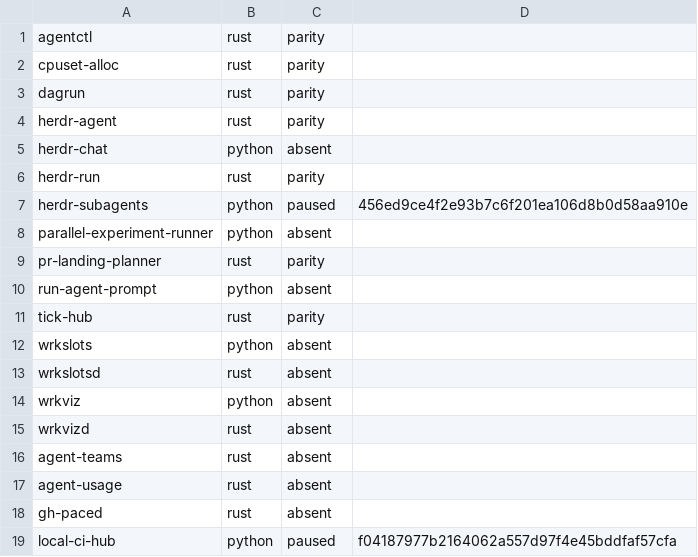
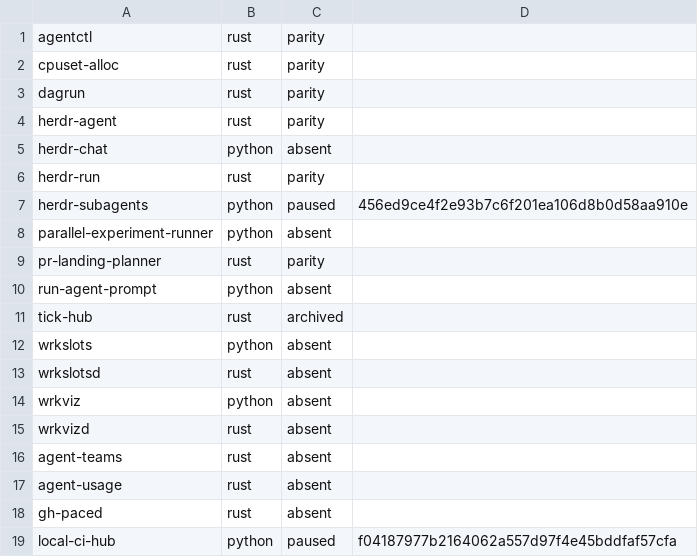
Before and after one commit to rrnewton/agent-utils, a TSV file: validation/editions.tsv, drawn as a sheet.

Commit message:
tick-hub: archive the Python edition and retire its differential
[watermelon-full-preview] First leaf retirement under #2139 python-editions-archive-and-parity-retirement. The Python edition is frozen in place (Scheme A); the Rust edition is the live tool. Archive metadata names main commit 2f4f2e132d3879e98fe76a217ff99c1a7d583258 (re-check at land time if main moved), equivalent Rust 0.2.0, tag archive/py-tick-hub-2026-11-22 (name recorded only; tag created at land time, not here).

Coverage mapping - each retired differential area and its Rust-only replacement: version literal -> cli::version_and_userguide_are_standalone (G2 tick-hub 0.2.0 golden); guide invariants -> same test (G3 length/name/no-leak); help schema schema:* -> cli::help_schema_matches_differential_contract (G1); config refusals phase:refuse/* -> io::phased_refusals_are_rejected + cli::config_refusal_exits_two_via_cli (G4); CLI numeric hostility -> cli::cli_numeric_hostility_is_usage_error (G5); phased/representative/state/yaml rendering -> cli::cli_rendering_goldens_match_differential_fixtures + cli::representative_tick_and_state_goldens (G6 converted goldens: phased list, composite tick with stale/missing HEALTH, ops-state, yaml-json isomorphism); invalid docs reject:* -> cli::invalid_documents_exit_two_via_cli (G7, 13 docs); randomized sweep -> cli::frozen_random_corpus_goldens (G8 seed-1234 indices 0-3 frozen configs with tick goldens). Engine-core areas (cadence, gates, NO_RESULT, unresolved-render, streaming, state, YAML strictness) were already covered test-for-test in rs/tick-hub and needed no replacement. Python-only signal-handler/worker-thread probe tests have no Rust analogue and are retired with the edition, explicitly not claimed as parity.

Also: editions.json tick-hub parity->archived with parity_check null and editions.tsv regenerated; cross.tick-hub.differential job removed and tick-hub retired from cross/differential.py; tick-hub Python test/package/standalone lanes removed with the 10 test files kept frozen via separate_test_files (tick-hub-frozen-python-edition) and tick-hub added to RUST_ONLY_COMPONENTS; check_deps/check_python_packages entries removed; py/tick_hub/ARCHIVED.md added. Validation (focused, nice -n 10): cargo test -p tick-hub --release 89 passed; check_editions OK + self-test 15 controls; check_issue_parse ok; check_client_names ok; validate.py --list shows no cross.tick-hub node. Full make validate not run per coordinator instruction (no gate).

```diff
--- a/validation/editions.tsv
+++ b/validation/editions.tsv
@@ -10,3 +10,3 @@ pr-landing-planner	rust	parity
 run-agent-prompt	python	absent	
-tick-hub	rust	parity	
+tick-hub	rust	archived	
 wrkslots	python	absent	
```
Also changed, not shown: 14 other files.
